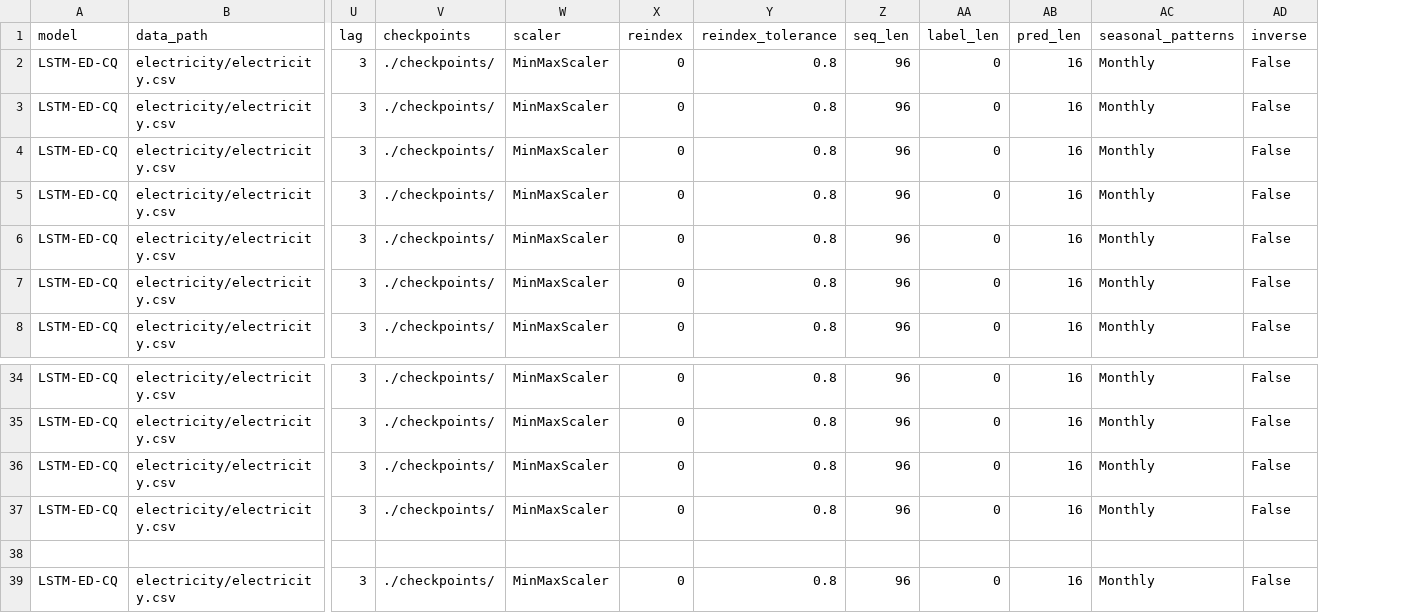
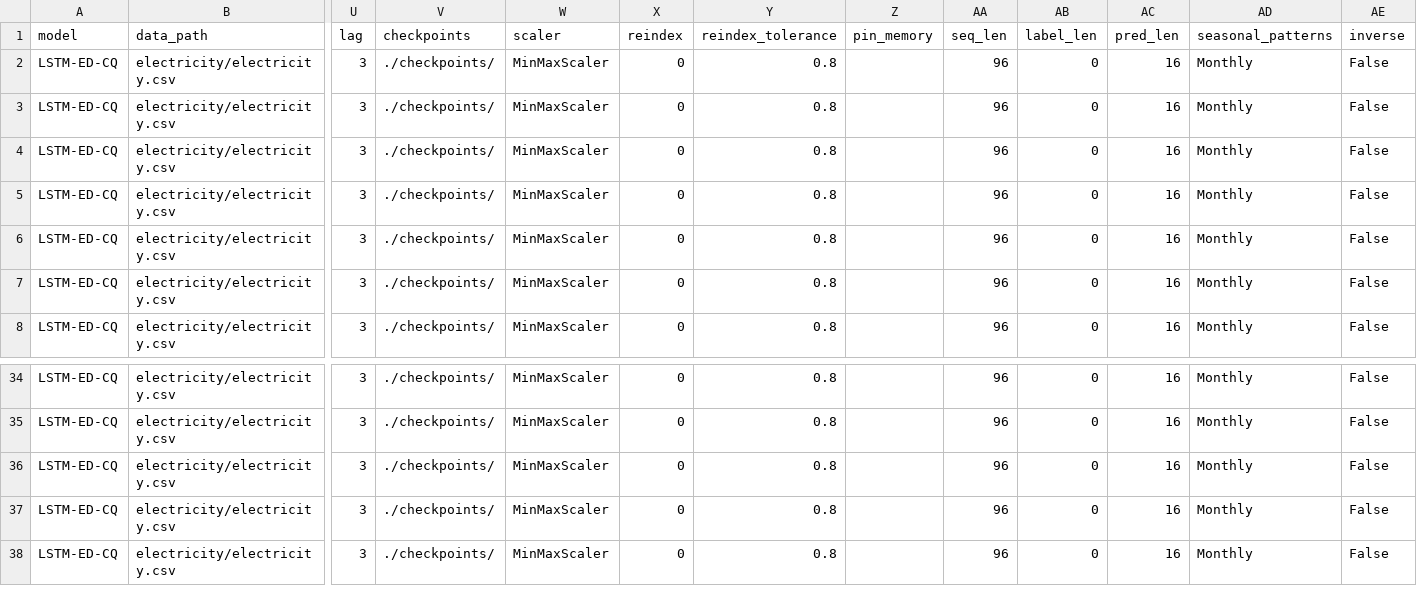
Before and after one commit to Jack251970/Time-Series-Library, a CSV file: data/probability_forecast/data_parameter_16_3.csv, drawn as a sheet; only a part is shown, gaps mark what is left out; removed rows and columns are numbered as before the commit, all else as after; rows hold the shown columns only; the diff names each change by its address in the sheet, - before the commit and + after, or states it on an @@ line.

```diff
--- a/data/probability_forecast/data_parameter_16_3.csv
+++ b/data/probability_forecast/data_parameter_16_3.csv
+column Z (pin_memory), empty
-row 38: (empty)
```
Also changed, not shown: data/probability_forecast/data_attn_test_ele.csv, data/probability_forecast/data_attn_test_exc.csv, 12 other files.
